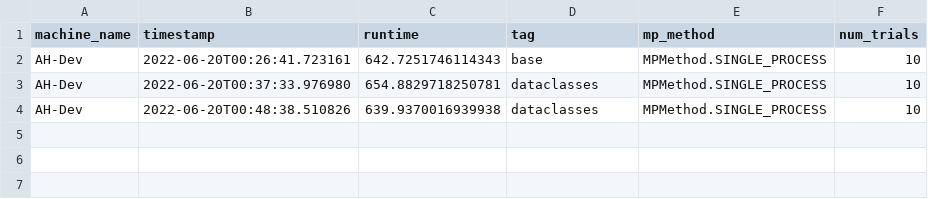
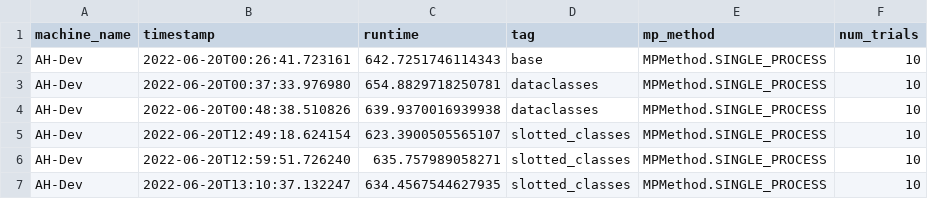
Before and after one commit to jfuruness/lib_bgp_simulator, a TSV file: scripts/benchmarking/results.tsv, drawn as a sheet; the diff names each change by its address in the sheet, - before the commit and + after, or states it on an @@ line.

Commit message:
Ran 3 benchmarks with classes-with-slots

```diff
--- a/scripts/benchmarking/results.tsv
+++ b/scripts/benchmarking/results.tsv
+row 5: AH-Dev | 2022-06-20T12:49:18.624154 | 623.3900505565107 | slotted_classes | MPMethod.SINGLE_PROCESS | 10
+row 6: AH-Dev | 2022-06-20T12:59:51.726240 | 635.757989058271 | slotted_classes | MPMethod.SINGLE_PROCESS | 10
+row 7: AH-Dev | 2022-06-20T13:10:37.132247 | 634.4567544627935 | slotted_classes | MPMethod.SINGLE_PROCESS | 10
```
